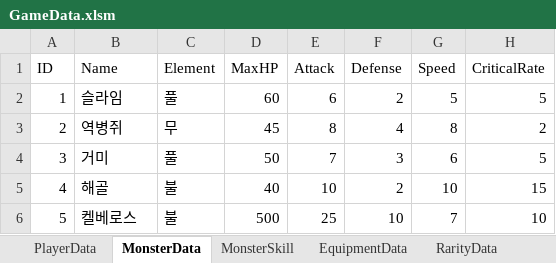
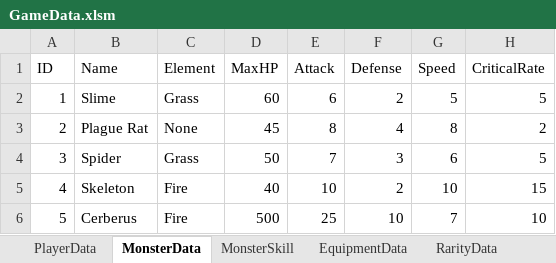
Before and after one commit to rlaehdduf/GreedDungeon, an Excel workbook: Assets/EditorData/Data/GameData.xlsm, sheet MonsterData, drawn as a sheet; only a part is shown; values as stored, in another font and other column widths than the file's, no borders; the diff names each change by its address in the sheet, - before the commit and + after, or states it on an @@ line.

Commit message:
translate: convert GameData.xlsm from Korean to English

```diff
--- a/Assets/EditorData/Data/GameData.xlsm (sheet MonsterData)
+++ b/Assets/EditorData/Data/GameData.xlsm (sheet MonsterData)
-B2 (Name): 슬라임
+B2 (Name): Slime
-C2 (Element): 풀
+C2 (Element): Grass
-B3 (Name): 역병쥐
+B3 (Name): Plague Rat
-C3 (Element): 무
+C3 (Element): None
-B4 (Name): 거미
+B4 (Name): Spider
-C4 (Element): 풀
+C4 (Element): Grass
-B5 (Name): 해골
+B5 (Name): Skeleton
-C5:C6 (Element): 불
+C5:C6 (Element): Fire
-B6 (Name): 켈베로스
+B6 (Name): Cerberus
```
Also changed, not shown: sheet EquipmentData, sheet SkillData, sheet MonsterSkill, sheet ConsumableData.
